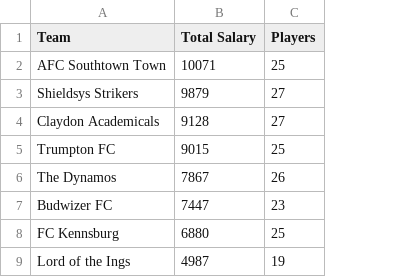
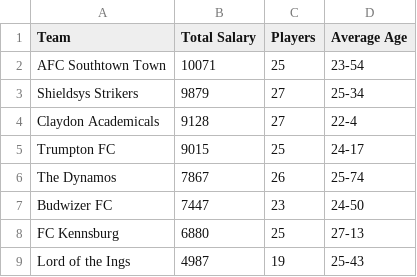
Before and after one commit to daveygit2050/hattrick-stats, a CSV file: stats.csv, drawn as a sheet; the diff names each change by its address in the sheet, - before the commit and + after, or states it on an @@ line.

Commit message:
Added average player age

```diff
--- a/stats.csv
+++ b/stats.csv
+column D (Average Age), rows 2-9: 23-54 | 25-34 | 22-4 | 24-17 | 25-74 | 24-50 | 27-13 | 25-43
```
Also changed, not shown: 4 other files.
